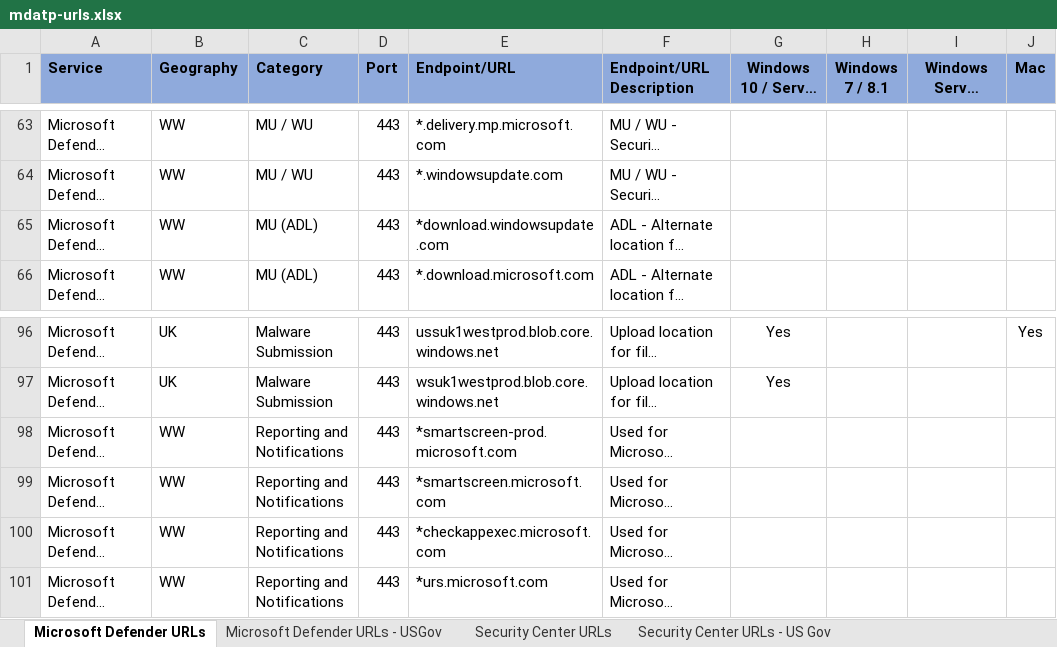
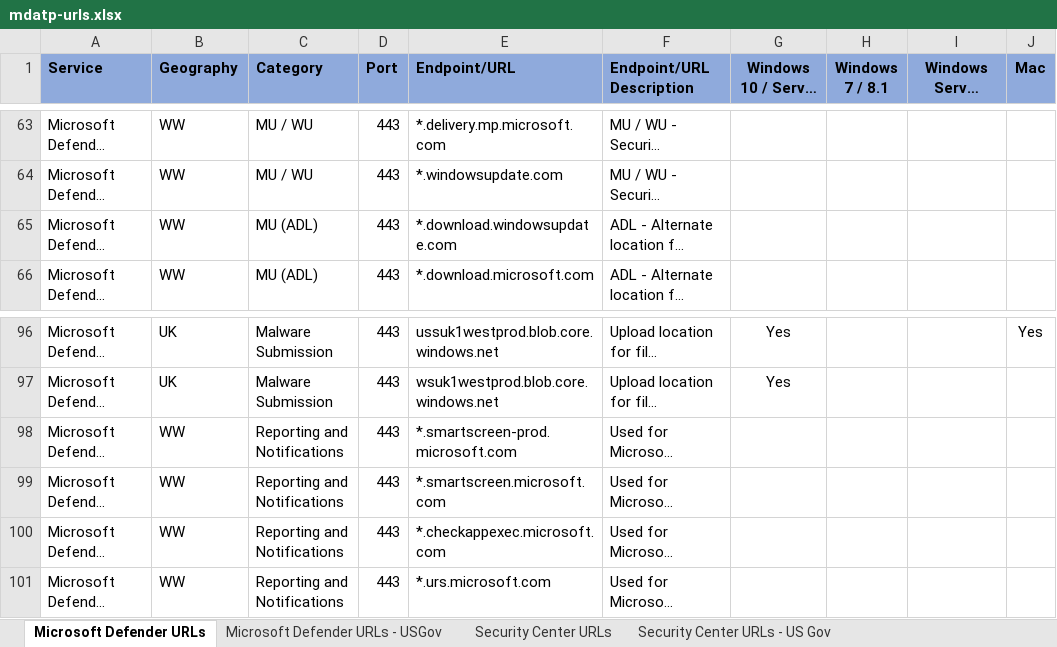
Before and after one commit to MicrosoftDocs/windows-itpro-docs, an Excel workbook: windows/security/threat-protection/microsoft-defender-atp/downloads/mdatp-urls.xlsx, sheet Microsoft Defender URLs, drawn as a sheet; only a part is shown, gaps mark what is left out; long unchanged cells end in …; values as stored, in another font and other column widths than the file's, no borders; table styles not drawn; the diff names each change by its address in the sheet, - before the commit and + after, or states it on an @@ line.

Commit message:
Add files via upload

```diff
--- a/windows/security/threat-protection/microsoft-defender-atp/downloads/mdatp-urls.xlsx (sheet Microsoft Defender URLs)
+++ b/windows/security/threat-protection/microsoft-defender-atp/downloads/mdatp-urls.xlsx (sheet Microsoft Defender URLs)
-E65 (Endpoint/URL): *download.windowsupdate.com
+E65 (Endpoint/URL): *.download.windowsupdate.com
-E98 (Endpoint/URL): *smartscreen-prod.microsoft.com
+E98 (Endpoint/URL): *.smartscreen-prod.microsoft.com
-E99 (Endpoint/URL): *smartscreen.microsoft.com
+E99 (Endpoint/URL): *.smartscreen.microsoft.com
-E100 (Endpoint/URL): *checkappexec.microsoft.com
+E100 (Endpoint/URL): *.checkappexec.microsoft.com
-E101 (Endpoint/URL): *urs.microsoft.com
+E101 (Endpoint/URL): *.urs.microsoft.com
```
Also changed, not shown: sheet Microsoft Defender URLs - USGov.
